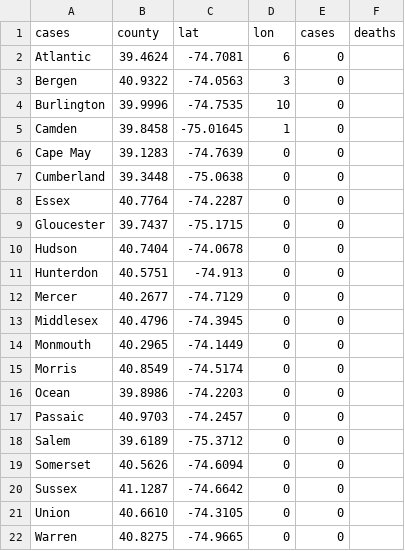
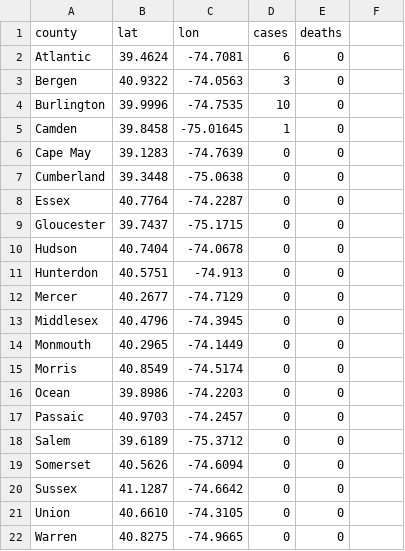
Before and after one commit to princetoncoronavirus/princetoncoronavirus.github.io, a CSV file: cases.csv, drawn as a sheet.

Commit message:
Update cases.csv

```diff
--- a/cases.csv
+++ b/cases.csv
@@ -1,2 +1,2 @@
-cases,county,lat,lon,cases,deaths
+county,lat,lon,cases,deaths
 Atlantic, 39.4624, -74.7081, 6, 0
```
